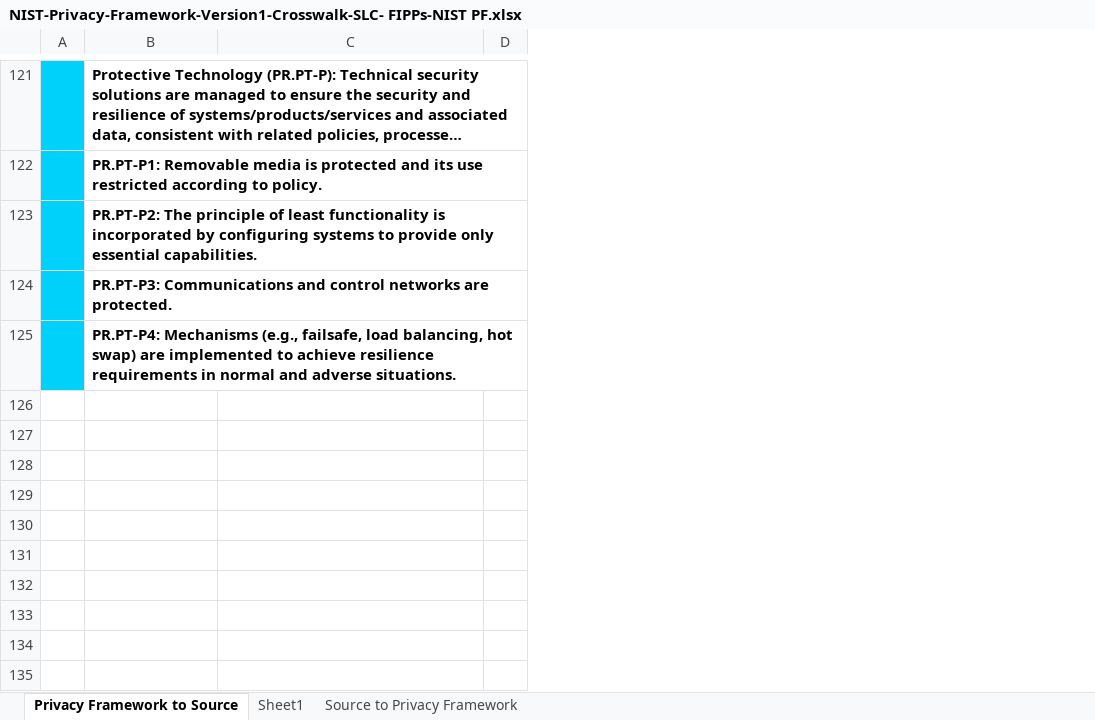
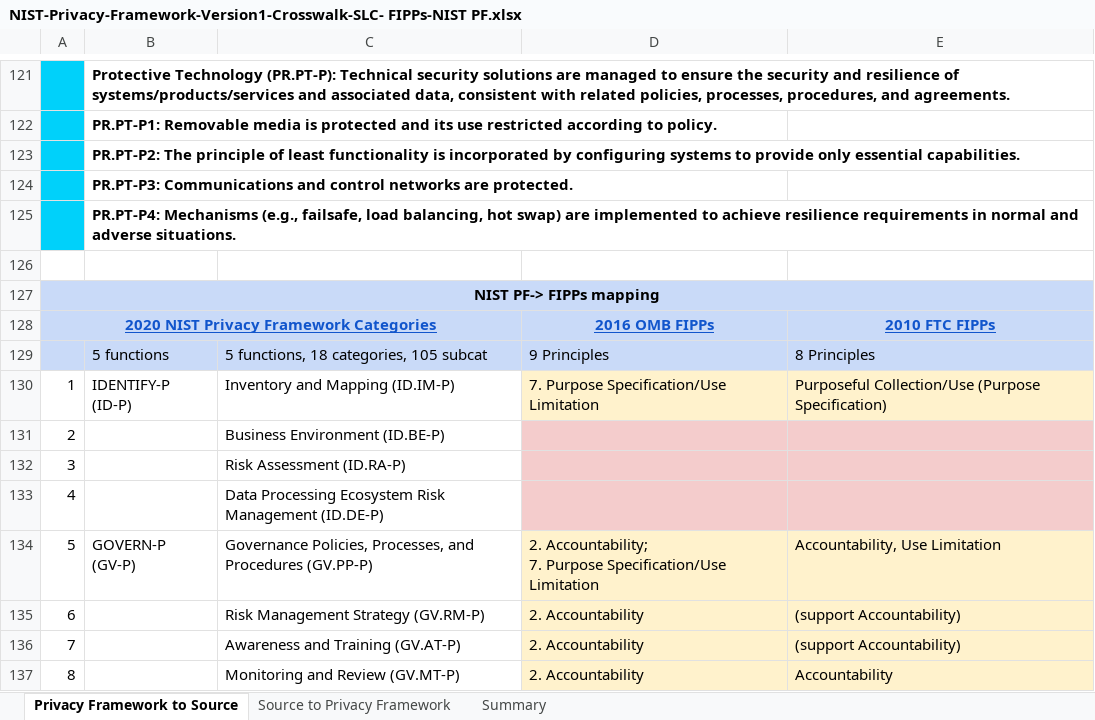
Before and after one commit to sarahcortes/NIST-Crosswalks-SLC, an Excel workbook: NIST-Privacy-Framework-Version1-Crosswalk-SLC- FIPPs-NIST PF.xlsx, sheet Privacy Framework to Source, drawn as a sheet; only a part is shown, gaps mark what is left out; long unchanged cells end in …; values as stored, in another font and other column widths than the file's, no borders; charts and pictures not drawn; removed rows and columns are numbered as before the commit, all else as after; ↵ is a line break in a cell; the diff covers the shown part only; the diff names each change by its address in the sheet, - before the commit and + after, or states it on an @@ line.

```diff
--- a/NIST-Privacy-Framework-Version1-Crosswalk-SLC- FIPPs-NIST PF.xlsx (sheet Privacy Framework to Source)
+++ b/NIST-Privacy-Framework-Version1-Crosswalk-SLC- FIPPs-NIST PF.xlsx (sheet Privacy Framework to Source)
-sheet tab: Sheet1
+sheet tab: Summary
-column A, empty
+column A, empty
+column C, empty
-column D, empty
+column E, empty
+row 126: (empty)
+row 127: NIST PF-> FIPPs mapping
+row 128: 2020 NIST Privacy Framework Categories |  |  | 2016 OMB FIPPs | 2010 FTC FIPPs
+row 129:  | 5 functions | 5 functions, 18 categories, 105 subcat | 9 Principles | 8 Principles
+row 130: 1 | IDENTIFY-P (ID-P) | Inventory and Mapping (ID.IM-P) | 7. Purpose Specification/Use Limitation | Purposeful Collection/Use (Purpose Specification)
+row 131: 2 |  | Business Environment (ID.BE-P)
+row 132: 3 |  | Risk Assessment (ID.RA-P)
+row 133: 4 |  | Data Processing Ecosystem Risk Management (ID.DE-P)
+row 134: 5 | GOVERN-P (GV-P) | Governance Policies, Processes, and Procedures (GV.PP-P) | 2. Accountability; ↵ 7. Purpose Specification/Use Limitation | Accountability, Use Limitation
+row 135: 6 |  | Risk Management Strategy (GV.RM-P) | 2. Accountability | (support Accountability)
+row 136: 7 |  | Awareness and Training (GV.AT-P) | 2. Accountability | (support Accountability)
+row 137: 8 |  | Monitoring and Review (GV.MT-P) | 2. Accountability | Accountability
```
Also changed, not shown: 12 added rows, 14 edited cells and cell formats elsewhere in this sheet, sheet Source to Privacy Framework.
